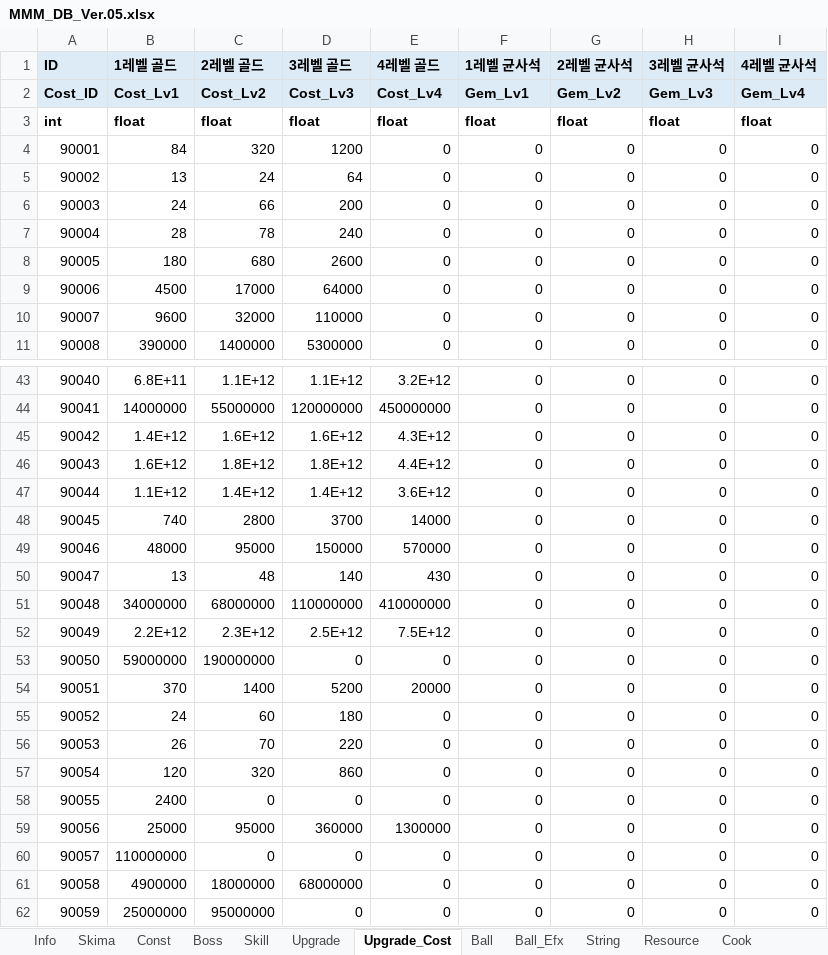
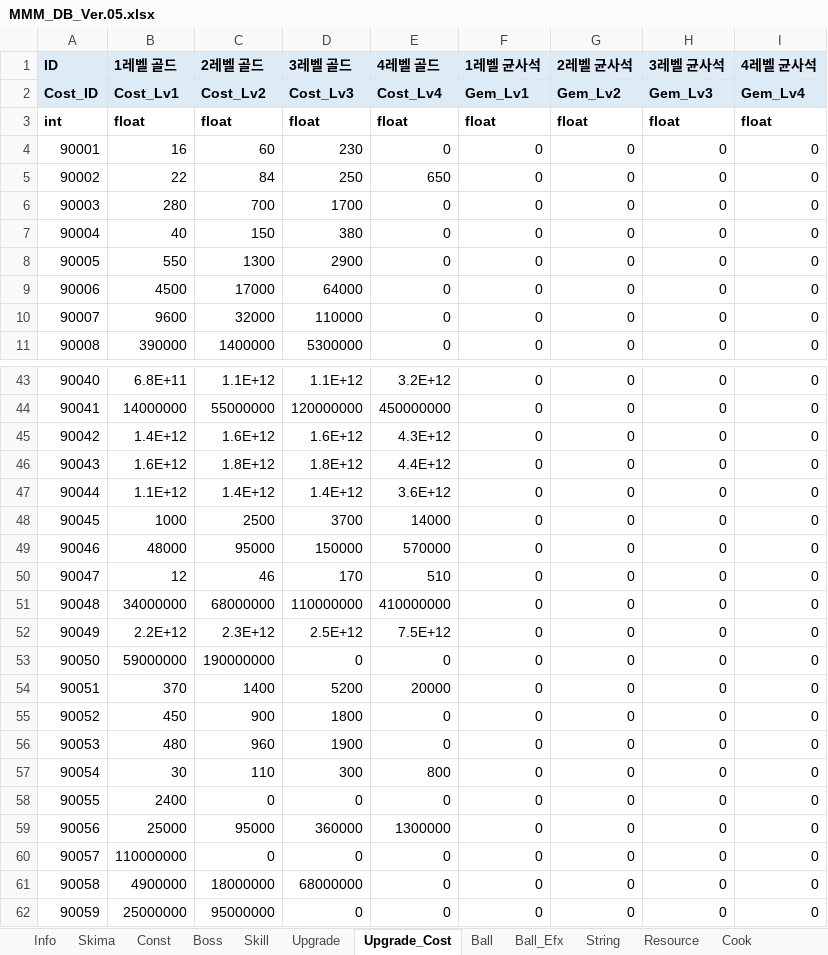
Before and after one commit to Edjeodhe/MoreMustMush, an Excel workbook: Assets/DB/MMM_DB_Ver.05.xlsx, sheet Upgrade_Cost, drawn as a sheet; only a part is shown, gaps mark what is left out; values as stored, in another font and other column widths than the file's, no borders; the diff covers the shown part only; the diff names each change by its address in the sheet, - before the commit and + after, or states it on an @@ line.

```diff
--- a/Assets/DB/MMM_DB_Ver.05.xlsx (sheet Upgrade_Cost)
+++ b/Assets/DB/MMM_DB_Ver.05.xlsx (sheet Upgrade_Cost)
-B4 (1레벨 골드): 84
+B4 (1레벨 골드): 16
-C4 (2레벨 골드): 320
+C4 (2레벨 골드): 60
-D4 (3레벨 골드): 1200
+D4 (3레벨 골드): 230
-B5 (1레벨 골드): 13
+B5 (1레벨 골드): 22
-C5 (2레벨 골드): 24
+C5 (2레벨 골드): 84
-D5 (3레벨 골드): 64
+D5 (3레벨 골드): 250
-E5 (4레벨 골드): 0
+E5 (4레벨 골드): 650
-B6 (1레벨 골드): 24
+B6 (1레벨 골드): 280
-C6 (2레벨 골드): 66
+C6 (2레벨 골드): 700
-D6 (3레벨 골드): 200
+D6 (3레벨 골드): 1700
-B7 (1레벨 골드): 28
+B7 (1레벨 골드): 40
-C7 (2레벨 골드): 78
+C7 (2레벨 골드): 150
-D7 (3레벨 골드): 240
+D7 (3레벨 골드): 380
-B8 (1레벨 골드): 180
+B8 (1레벨 골드): 550
-C8 (2레벨 골드): 680
+C8 (2레벨 골드): 1300
-D8 (3레벨 골드): 2600
+D8 (3레벨 골드): 2900
-B48 (1레벨 골드): 740
+B48 (1레벨 골드): 1000
-C48 (2레벨 골드): 2800
+C48 (2레벨 골드): 2500
-B50 (1레벨 골드): 13
+B50 (1레벨 골드): 12
-C50 (2레벨 골드): 48
+C50 (2레벨 골드): 46
-D50 (3레벨 골드): 140
+D50 (3레벨 골드): 170
-E50 (4레벨 골드): 430
+E50 (4레벨 골드): 510
-B55 (1레벨 골드): 24
+B55 (1레벨 골드): 450
-C55 (2레벨 골드): 60
+C55 (2레벨 골드): 900
-D55 (3레벨 골드): 180
+D55 (3레벨 골드): 1800
-B56 (1레벨 골드): 26
+B56 (1레벨 골드): 480
-C56 (2레벨 골드): 70
+C56 (2레벨 골드): 960
-D56 (3레벨 골드): 220
+D56 (3레벨 골드): 1900
-B57 (1레벨 골드): 120
+B57 (1레벨 골드): 30
-C57 (2레벨 골드): 320
+C57 (2레벨 골드): 110
-D57 (3레벨 골드): 860
+D57 (3레벨 골드): 300
-E57 (4레벨 골드): 0
+E57 (4레벨 골드): 800
```
Also changed, not shown: 1 added row and 16 edited cells elsewhere in this sheet, sheet Upgrade, sheet String, sheet Boss, 13 other files.
